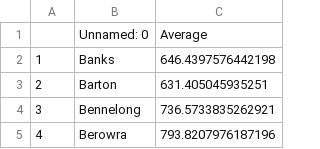
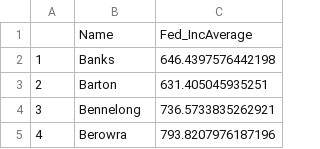
Before and after one commit to garyliu427/data-science-project-2019, a CSV file: Clean Data/CleanFedAverageIncome.csv, drawn as a sheet; only a part is shown.

```diff
--- a/Clean Data/CleanFedAverageIncome.csv
+++ b/Clean Data/CleanFedAverageIncome.csv
@@ -1,2 +1,2 @@
-,Unnamed: 0,Average
+,Name,Fed_IncAverage
 1,Banks,646.4397576442198
```
Also changed, not shown: Clean Data/CleanFedAncestry.csv, Clean Data/CleanFedAverageChildren.csv, 2 other files.
